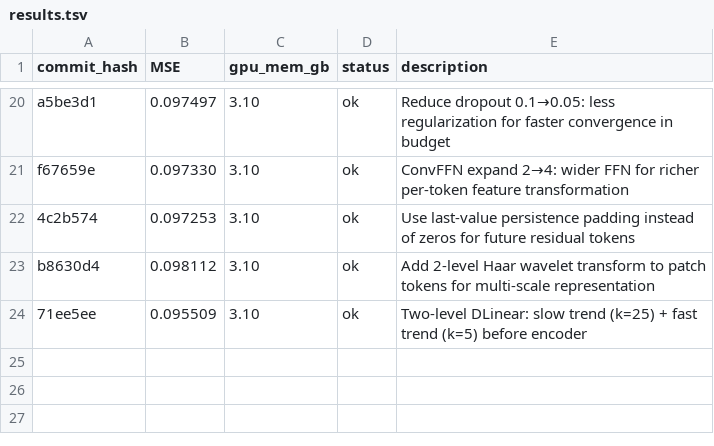
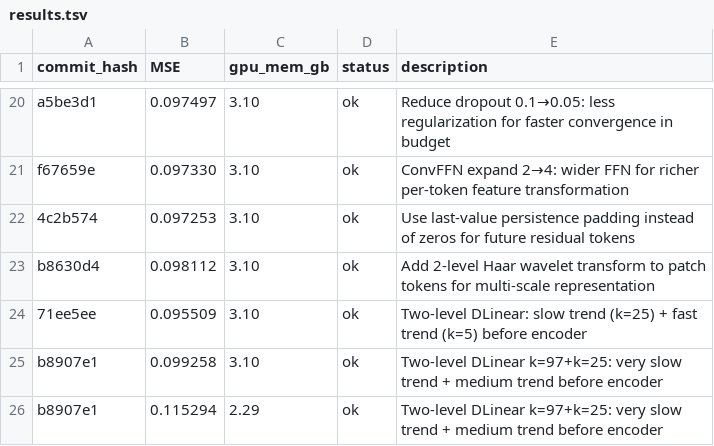
Before and after one commit to Zaltarba/signed-former, a TSV file: results.tsv, drawn as a sheet; only a part is shown, gaps mark what is left out.

Commit message:
Update tracking: k=97+k=25 DLinear result (MSE 0.0993, worse than baseline)

```diff
--- a/results.tsv
+++ b/results.tsv
@@ -24 +24,3 @@ b8630d4	0.098112	3.10	ok	Add 2-level Haar wavelet transform to patch tokens for
 71ee5ee	0.095509	3.10	ok	Two-level DLinear: slow trend (k=25) + fast trend (k=5) before encoder
+b8907e1	0.099258	3.10	ok	Two-level DLinear k=97+k=25: very slow trend + medium trend before encoder
+b8907e1	0.115294	2.29	ok	Two-level DLinear k=97+k=25: very slow trend + medium trend before encoder
```
Also changed, not shown: 1 other file.
